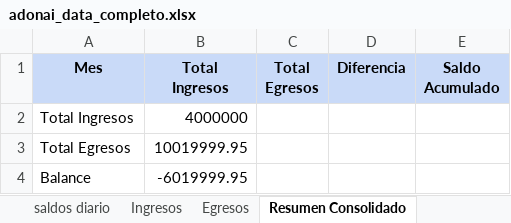
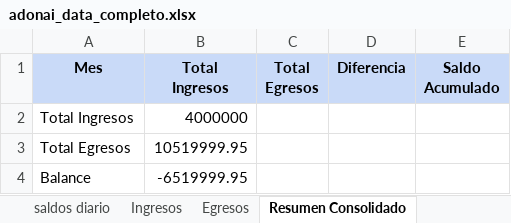
Before and after one commit to SantiagoR2001/adonai-dashboard-v5, an Excel workbook: data/adonai_data_completo.xlsx, sheet Resumen Consolidado, drawn as a sheet; values as stored, in another font and other column widths than the file's, no borders; the diff names each change by its address in the sheet, - before the commit and + after, or states it on an @@ line.

```diff
--- a/data/adonai_data_completo.xlsx (sheet Resumen Consolidado)
+++ b/data/adonai_data_completo.xlsx (sheet Resumen Consolidado)
-B3 (Total Ingresos): 10019999.95
+B3 (Total Ingresos): 10519999.95
-B4 (Total Ingresos): -6019999.95
+B4 (Total Ingresos): -6519999.95
```
Also changed, not shown: sheet Egresos, sheet TRM, sheet Informe Mensual, 5 other files.
